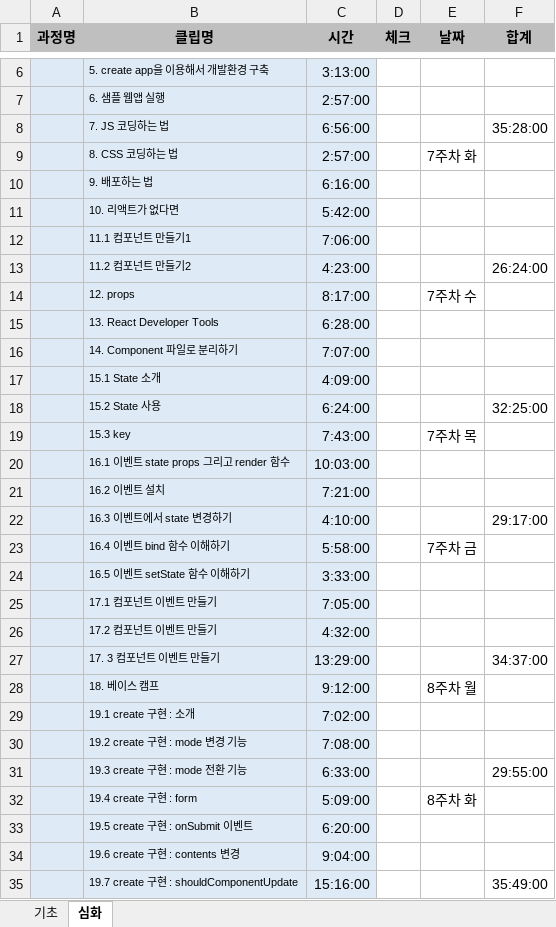
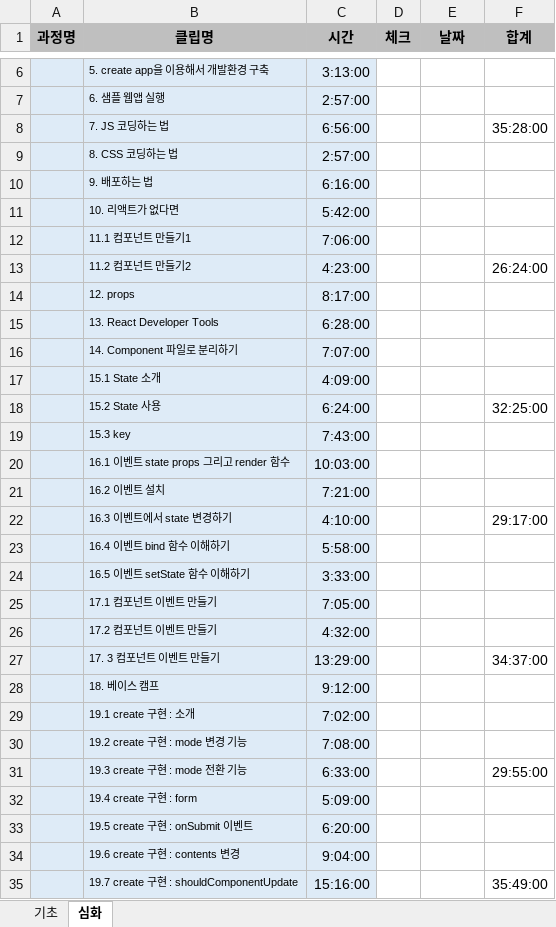
Before and after one commit to iiolo/TIL, an Excel workbook: 커리큘럼/식초님 로드맵 정리.xlsx, sheet 심화, drawn as a sheet; only a part is shown, gaps mark what is left out; values as stored, in another font and other column widths than the file's, no borders; the diff covers the shown part only; the diff names each change by its address in the sheet, - before the commit and + after, or states it on an @@ line.

```diff
--- a/커리큘럼/식초님 로드맵 정리.xlsx (sheet 심화)
+++ b/커리큘럼/식초님 로드맵 정리.xlsx (sheet 심화)
-E9 (날짜): 7주차 화
+E9 (날짜): (empty)
-E14 (날짜): 7주차 수
+E14 (날짜): (empty)
-E19 (날짜): 7주차 목
+E19 (날짜): (empty)
-E23 (날짜): 7주차 금
+E23 (날짜): (empty)
-E28 (날짜): 8주차 월
+E28 (날짜): (empty)
-E32 (날짜): 8주차 화
+E32 (날짜): (empty)
```
Also changed, not shown: 3 edited cells elsewhere in this sheet, sheet 기초.
